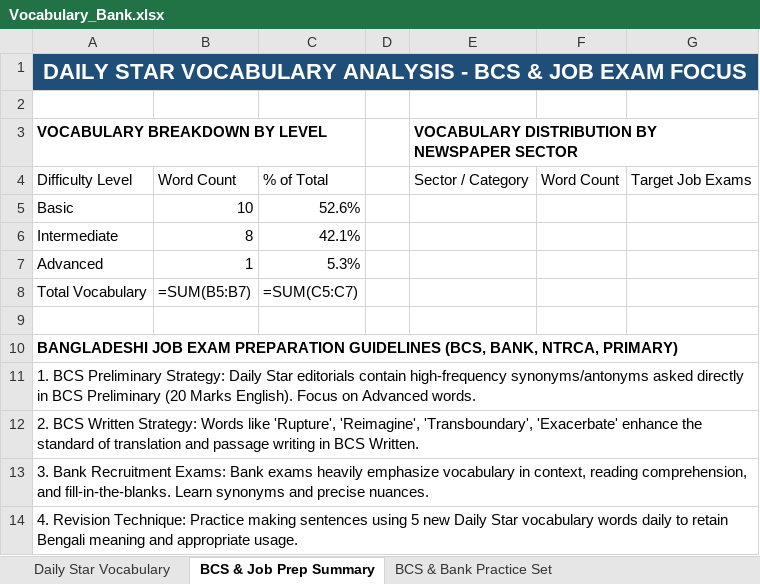
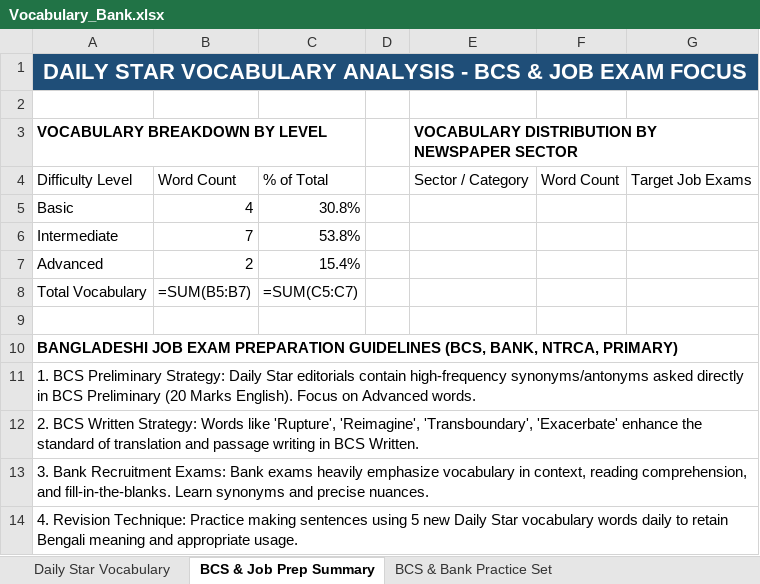
Before and after one commit to imroudro-ship-it/bcs-telegram-bot, an Excel workbook: data/Vocabulary_Bank.xlsx, sheet BCS & Job Prep Summary, drawn as a sheet; values as stored, in another font and other column widths than the file's, no borders; formulas without a stored value are shown as written; the diff names each change by its address in the sheet, - before the commit and + after, or states it on an @@ line.

```diff
--- a/data/Vocabulary_Bank.xlsx (sheet BCS & Job Prep Summary)
+++ b/data/Vocabulary_Bank.xlsx (sheet BCS & Job Prep Summary)
-B5: 10
+B5: 4
-C5: 52.6%
+C5: 30.8%
-B6: 8
+B6: 7
-C6: 42.1%
+C6: 53.8%
-B7: 1
+B7: 2
-C7: 5.3%
+C7: 15.4%
```
Also changed, not shown: sheet Daily Star Vocabulary, 2 other files.
